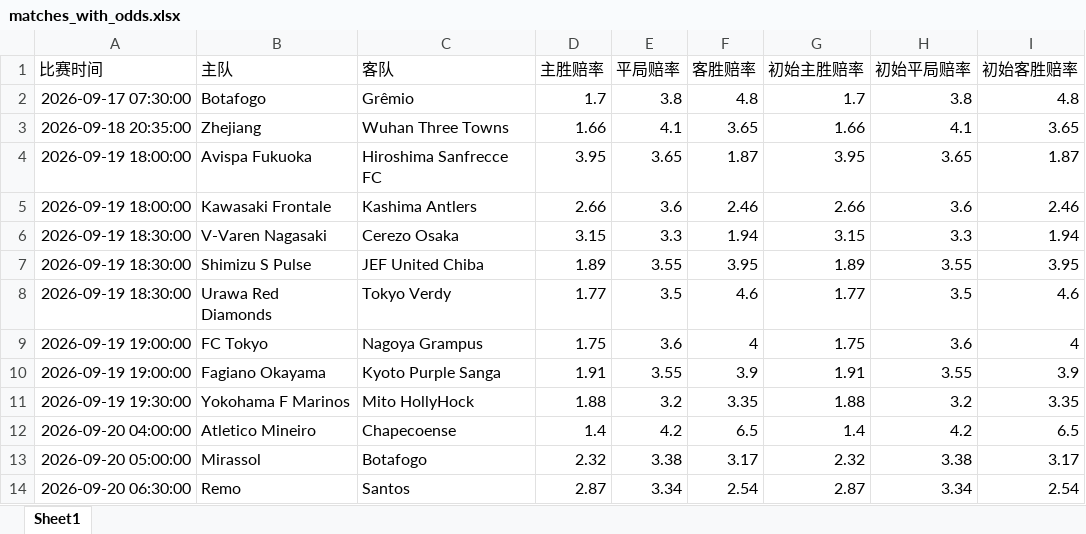
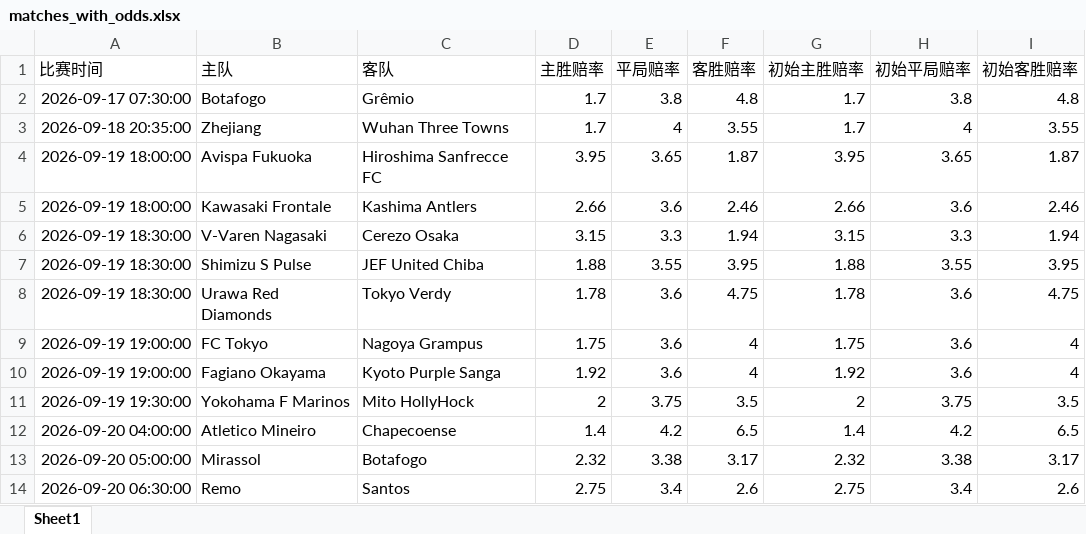
Before and after one commit to mynametengfei-coder/football_model, an Excel workbook: matches_with_odds.xlsx, sheet Sheet1, drawn as a sheet; only a part is shown; values as stored, in another font and other column widths than the file's, no borders; the diff covers the shown part only; the diff names each change by its address in the sheet, - before the commit and + after, or states it on an @@ line.

```diff
--- a/matches_with_odds.xlsx (sheet Sheet1)
+++ b/matches_with_odds.xlsx (sheet Sheet1)
-D3 (主胜赔率): 1.66
+D3 (主胜赔率): 1.7
-E3 (平局赔率): 4.1
+E3 (平局赔率): 4
-F3 (客胜赔率): 3.65
+F3 (客胜赔率): 3.55
-G3 (初始主胜赔率): 1.66
+G3 (初始主胜赔率): 1.7
-H3 (初始平局赔率): 4.1
+H3 (初始平局赔率): 4
-I3 (初始客胜赔率): 3.65
+I3 (初始客胜赔率): 3.55
-D7 (主胜赔率): 1.89
+D7 (主胜赔率): 1.88
-G7 (初始主胜赔率): 1.89
+G7 (初始主胜赔率): 1.88
-D8 (主胜赔率): 1.77
+D8 (主胜赔率): 1.78
-E8 (平局赔率): 3.5
+E8 (平局赔率): 3.6
-F8 (客胜赔率): 4.6
+F8 (客胜赔率): 4.75
-G8 (初始主胜赔率): 1.77
+G8 (初始主胜赔率): 1.78
-H8 (初始平局赔率): 3.5
+H8 (初始平局赔率): 3.6
-I8 (初始客胜赔率): 4.6
+I8 (初始客胜赔率): 4.75
-D10 (主胜赔率): 1.91
+D10 (主胜赔率): 1.92
-E10 (平局赔率): 3.55
+E10 (平局赔率): 3.6
-F10 (客胜赔率): 3.9
+F10 (客胜赔率): 4
-G10 (初始主胜赔率): 1.91
+G10 (初始主胜赔率): 1.92
-H10 (初始平局赔率): 3.55
+H10 (初始平局赔率): 3.6
-I10 (初始客胜赔率): 3.9
+I10 (初始客胜赔率): 4
-D11 (主胜赔率): 1.88
+D11 (主胜赔率): 2
-E11 (平局赔率): 3.2
+E11 (平局赔率): 3.75
-F11 (客胜赔率): 3.35
+F11 (客胜赔率): 3.5
-G11 (初始主胜赔率): 1.88
+G11 (初始主胜赔率): 2
-H11 (初始平局赔率): 3.2
+H11 (初始平局赔率): 3.75
-I11 (初始客胜赔率): 3.35
+I11 (初始客胜赔率): 3.5
-D14 (主胜赔率): 2.87
+D14 (主胜赔率): 2.75
-E14 (平局赔率): 3.34
+E14 (平局赔率): 3.4
-F14 (客胜赔率): 2.54
+F14 (客胜赔率): 2.6
-G14 (初始主胜赔率): 2.87
+G14 (初始主胜赔率): 2.75
-H14 (初始平局赔率): 3.34
+H14 (初始平局赔率): 3.4
-I14 (初始客胜赔率): 2.54
+I14 (初始客胜赔率): 2.6
```
Also changed, not shown: 22 edited cells elsewhere in this sheet, odds_history.xlsx.
